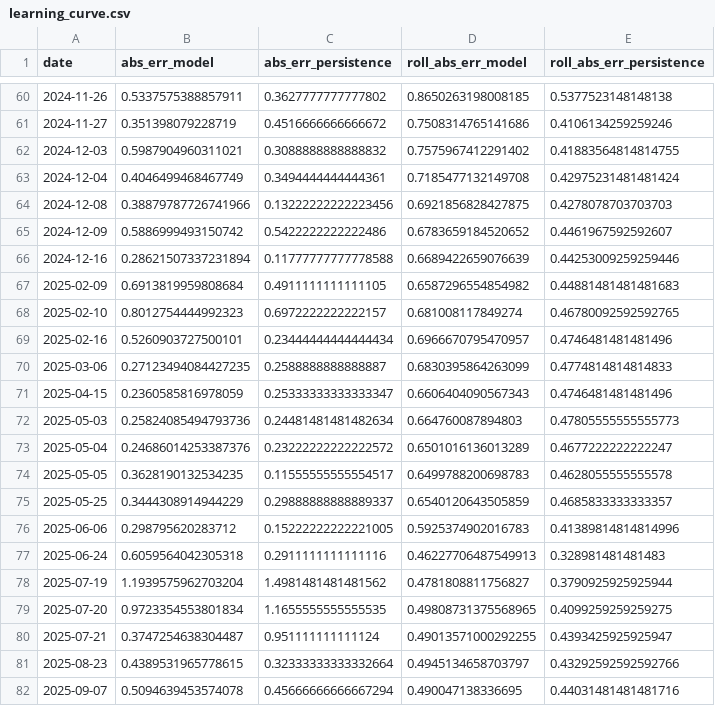
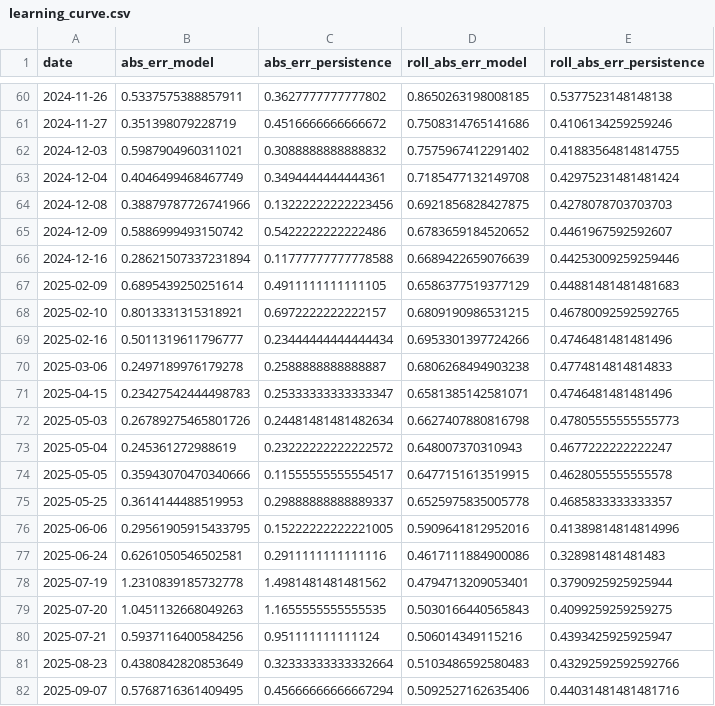
Before and after one commit to Zeref538/apaw, a CSV file: eval/learning_curve.csv, drawn as a sheet; only a part is shown, gaps mark what is left out; the diff covers the shown part only.

```diff
--- a/eval/learning_curve.csv
+++ b/eval/learning_curve.csv
@@ -66,17 +66,17 @@ date,abs_err_model,abs_err_persistence,roll_abs_err_model,roll_abs_err_persisten
 2024-12-16,0.28621507337231894,0.11777777777778588,0.6689422659076639,0.44253009259259446
-2025-02-09,0.6913819959808684,0.4911111111111105,0.6587296554854982,0.44881481481481683
-2025-02-10,0.8012754444992323,0.6972222222222157,0.681008117849274,0.46780092592592765
-2025-02-16,0.5260903727500101,0.23444444444444434,0.6966670795470957,0.4746481481481496
-2025-03-06,0.27123494084427235,0.2588888888888887,0.6830395864263099,0.4774814814814833
-2025-04-15,0.2360585816978059,0.25333333333333347,0.6606404090567343,0.4746481481481496
-2025-05-03,0.25824085494793736,0.24481481481482634,0.664760087894803,0.47805555555555773
-2025-05-04,0.24686014253387376,0.23222222222222572,0.6501016136013289,0.4677222222222247
-2025-05-05,0.3628190132534235,0.11555555555554517,0.6499788200698783,0.4628055555555578
-2025-05-25,0.3444308914944229,0.29888888888889337,0.6540120643505859,0.4685833333333357
-2025-06-06,0.298795620283712,0.15222222222221005,0.5925374902016783,0.41389814814814996
-2025-06-24,0.6059564042305318,0.2911111111111116,0.46227706487549913,0.328981481481483
-2025-07-19,1.1939575962703204,1.4981481481481562,0.4781808811756827,0.3790925925925944
-2025-07-20,0.9723354553801834,1.1655555555555535,0.49808731375568965,0.4099259259259275
-2025-07-21,0.3747254638304487,0.951111111111124,0.49013571000292255,0.4393425925925947
-2025-08-23,0.4389531965778615,0.32333333333332664,0.4945134658703797,0.43292592592592766
-2025-09-07,0.5094639453574078,0.45666666666667294,0.490047138336695,0.44031481481481716
+2025-02-09,0.6895439250251614,0.4911111111111105,0.6586377519377129,0.44881481481481683
+2025-02-10,0.8013331315318921,0.6972222222222157,0.6809190986531215,0.46780092592592765
+2025-02-16,0.5011319611796777,0.23444444444444434,0.6953301397724266,0.4746481481481496
+2025-03-06,0.2497189976179278,0.2588888888888887,0.6806268494903238,0.4774814814814833
+2025-04-15,0.23427542444498783,0.25333333333333347,0.6581385142581071,0.4746481481481496
+2025-05-03,0.26789275465801726,0.24481481481482634,0.6627407880816798,0.47805555555555773
+2025-05-04,0.245361272988619,0.23222222222222572,0.648007370310943,0.4677222222222247
+2025-05-05,0.35943070470340666,0.11555555555554517,0.6477151613519915,0.4628055555555578
+2025-05-25,0.3614144488519953,0.29888888888889337,0.6525975835005778,0.4685833333333357
+2025-06-06,0.29561905915433795,0.15222222222221005,0.5909641812952016,0.41389814814814996
+2025-06-24,0.6261050546502581,0.2911111111111116,0.4617111884900086,0.328981481481483
+2025-07-19,1.2310839185732778,1.4981481481481562,0.4794713209053401,0.3790925925925944
+2025-07-20,1.0451132668049263,1.1655555555555535,0.5030166440565843,0.4099259259259275
+2025-07-21,0.5937116400584256,0.951111111111124,0.506014349115216,0.4393425925925947
+2025-08-23,0.4380842820853649,0.32333333333332664,0.5103486592580483,0.43292592592592766
+2025-09-07,0.5768716361409495,0.45666666666667294,0.5092527162635406,0.44031481481481716
```
Also changed, not shown: 62 edited cells elsewhere in this file, data/basin_status.csv, 19 other files.
